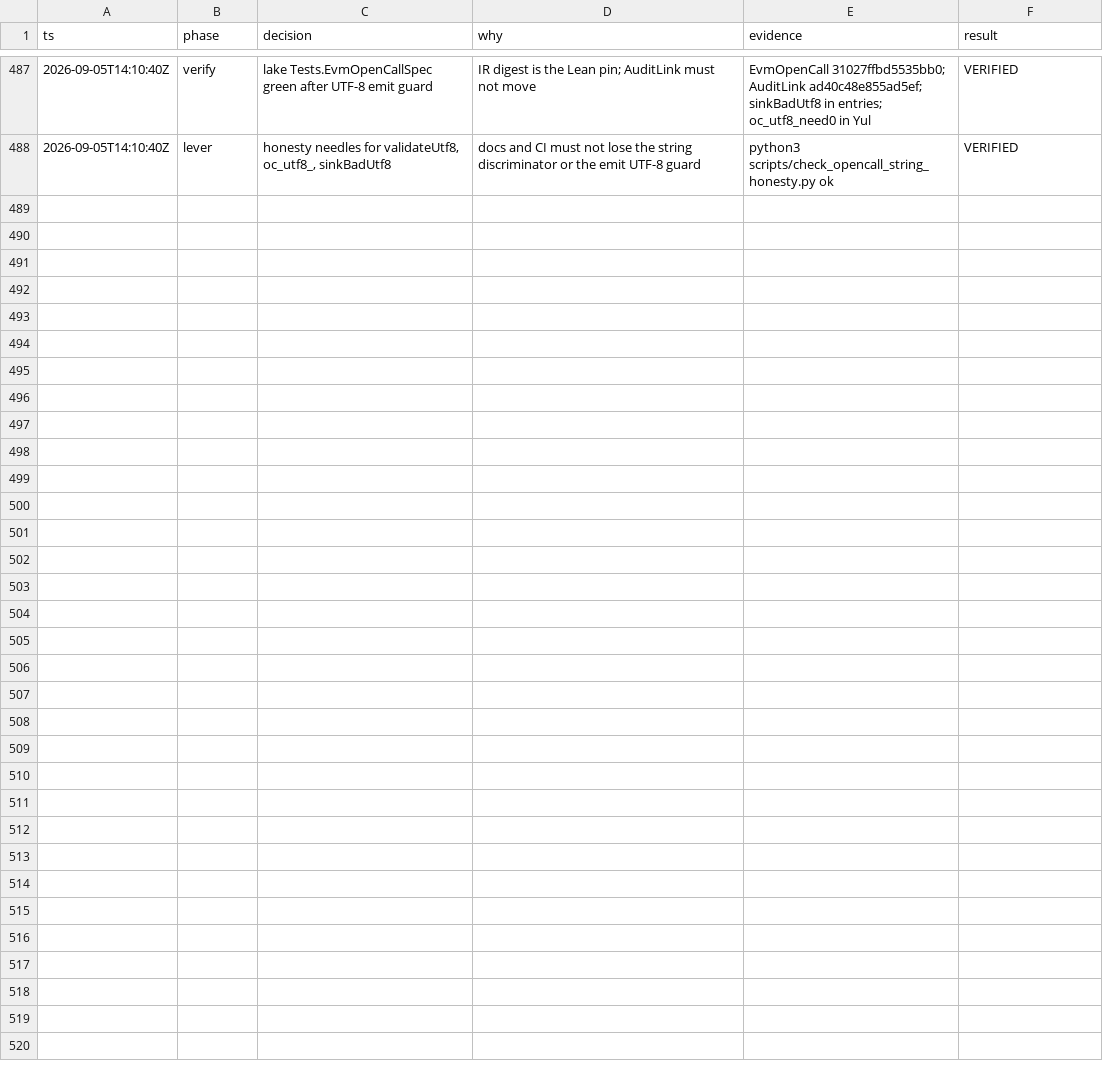
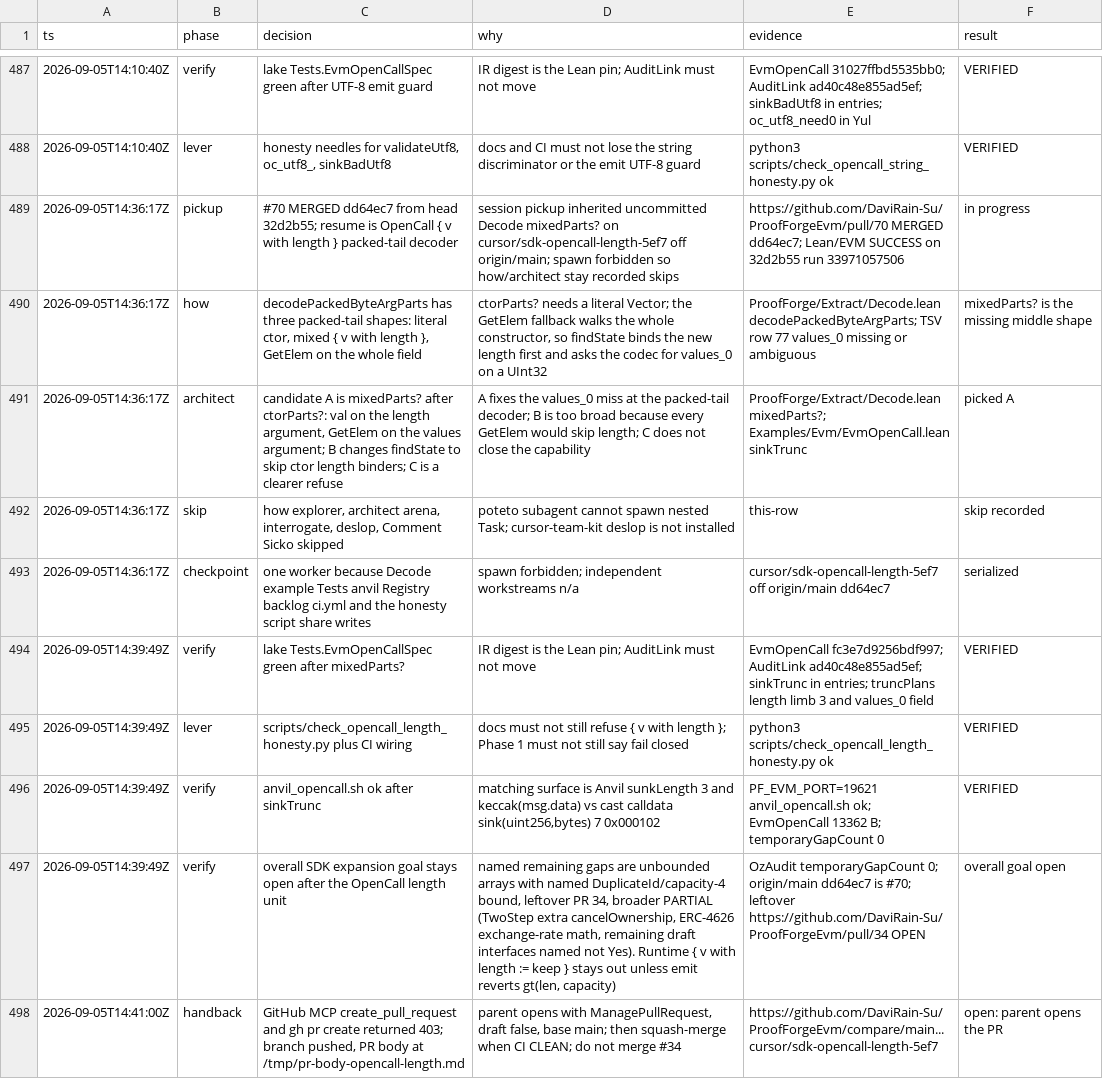
Before and after one commit to DaviRain-Su/ProofForgeEvm, a TSV file: docs/decisions/sdk-expansion.tsv, drawn as a sheet; only a part is shown, gaps mark what is left out.

Commit message:
feat(sdk): decode OpenCall { v with length } packed tails
decodePackedByteArgParts mixedParts? reads length from the constructor's length argument and GetElem from its values argument. sinkTrunc publishes ABI length 3 over an 8-byte source. AuditLink stays ad40c48e855ad5ef. temporaryGapCount stays 0.

Co-authored-by: Davirain <davirain.yin@gmail.com>

```diff
--- a/docs/decisions/sdk-expansion.tsv
+++ b/docs/decisions/sdk-expansion.tsv
@@ -488 +488,11 @@ ts	phase	decision	why	evidence	result
 2026-09-05T14:10:40Z	lever	honesty needles for validateUtf8, oc_utf8_, sinkBadUtf8	docs and CI must not lose the string discriminator or the emit UTF-8 guard	python3 scripts/check_opencall_string_honesty.py ok	VERIFIED
+2026-09-05T14:36:17Z	pickup	#70 MERGED dd64ec7 from head 32d2b55; resume is OpenCall { v with length } packed-tail decoder	session pickup inherited uncommitted Decode mixedParts? on cursor/sdk-opencall-length-5ef7 off origin/main; spawn forbidden so how/architect stay recorded skips	https://github.com/DaviRain-Su/ProofForgeEvm/pull/70 MERGED dd64ec7; Lean/EVM SUCCESS on 32d2b55 run 33971057506	in progress
+2026-09-05T14:36:17Z	how	decodePackedByteArgParts has three packed-tail shapes: literal ctor, mixed { v with length }, GetElem on the whole field	ctorParts? needs a literal Vector; the GetElem fallback walks the whole constructor, so findState binds the new length first and asks the codec for values_0 on a UInt32	ProofForge/Extract/Decode.lean decodePackedByteArgParts; TSV row 77 values_0 missing or ambiguous	mixedParts? is the missing middle shape
+2026-09-05T14:36:17Z	architect	candidate A is mixedParts? after ctorParts?: val on the length argument, GetElem on the values argument; B changes findState to skip ctor length binders; C is a clearer refuse	A fixes the values_0 miss at the packed-tail decoder; B is too broad because every GetElem would skip length; C does not close the capability	ProofForge/Extract/Decode.lean mixedParts?; Examples/Evm/EvmOpenCall.lean sinkTrunc	picked A
+2026-09-05T14:36:17Z	skip	how explorer, architect arena, interrogate, deslop, Comment Sicko skipped	poteto subagent cannot spawn nested Task; cursor-team-kit deslop is not installed	this-row	skip recorded
+2026-09-05T14:36:17Z	checkpoint	one worker because Decode example Tests anvil Registry backlog ci.yml and the honesty script share writes	spawn forbidden; independent workstreams n/a	cursor/sdk-opencall-length-5ef7 off origin/main dd64ec7	serialized
+2026-09-05T14:39:49Z	verify	lake Tests.EvmOpenCallSpec green after mixedParts?	IR digest is the Lean pin; AuditLink must not move	EvmOpenCall fc3e7d9256bdf997; AuditLink ad40c48e855ad5ef; sinkTrunc in entries; truncPlans length limb 3 and values_0 field	VERIFIED
+2026-09-05T14:39:49Z	lever	scripts/check_opencall_length_honesty.py plus CI wiring	docs must not still refuse { v with length }; Phase 1 must not still say fail closed	python3 scripts/check_opencall_length_honesty.py ok	VERIFIED
+2026-09-05T14:39:49Z	verify	anvil_opencall.sh ok after sinkTrunc	matching surface is Anvil sunkLength 3 and keccak(msg.data) vs cast calldata sink(uint256,bytes) 7 0x000102	PF_EVM_PORT=19621 anvil_opencall.sh ok; EvmOpenCall 13362 B; temporaryGapCount 0	VERIFIED
+2026-09-05T14:39:49Z	verify	overall SDK expansion goal stays open after the OpenCall length unit	named remaining gaps are unbounded arrays with named DuplicateId/capacity-4 bound, leftover PR 34, broader PARTIAL (TwoStep extra cancelOwnership, ERC-4626 exchange-rate math, remaining draft interfaces named not Yes). Runtime { v with length := keep } stays out unless emit reverts gt(len, capacity)	OzAudit temporaryGapCount 0; origin/main dd64ec7 is #70; leftover https://github.com/DaviRain-Su/ProofForgeEvm/pull/34 OPEN	overall goal open
+2026-09-05T14:41:00Z	handback	GitHub MCP create_pull_request and gh pr create returned 403; branch pushed, PR body at /tmp/pr-body-opencall-length.md	parent opens with ManagePullRequest, draft false, base main; then squash-merge when CI CLEAN; do not merge #34	https://github.com/DaviRain-Su/ProofForgeEvm/compare/main...cursor/sdk-opencall-length-5ef7	open: parent opens the PR
```
Also changed, not shown: 10 other files.
